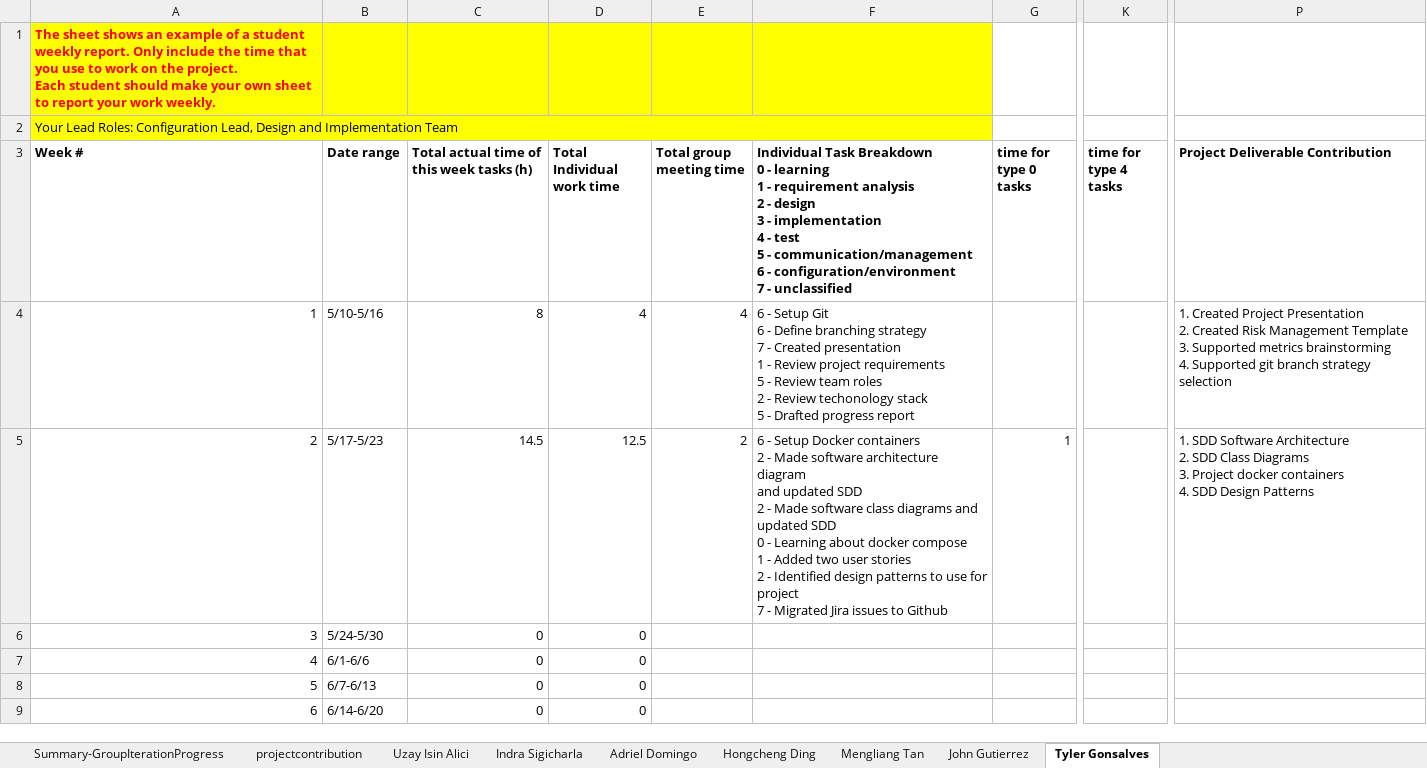
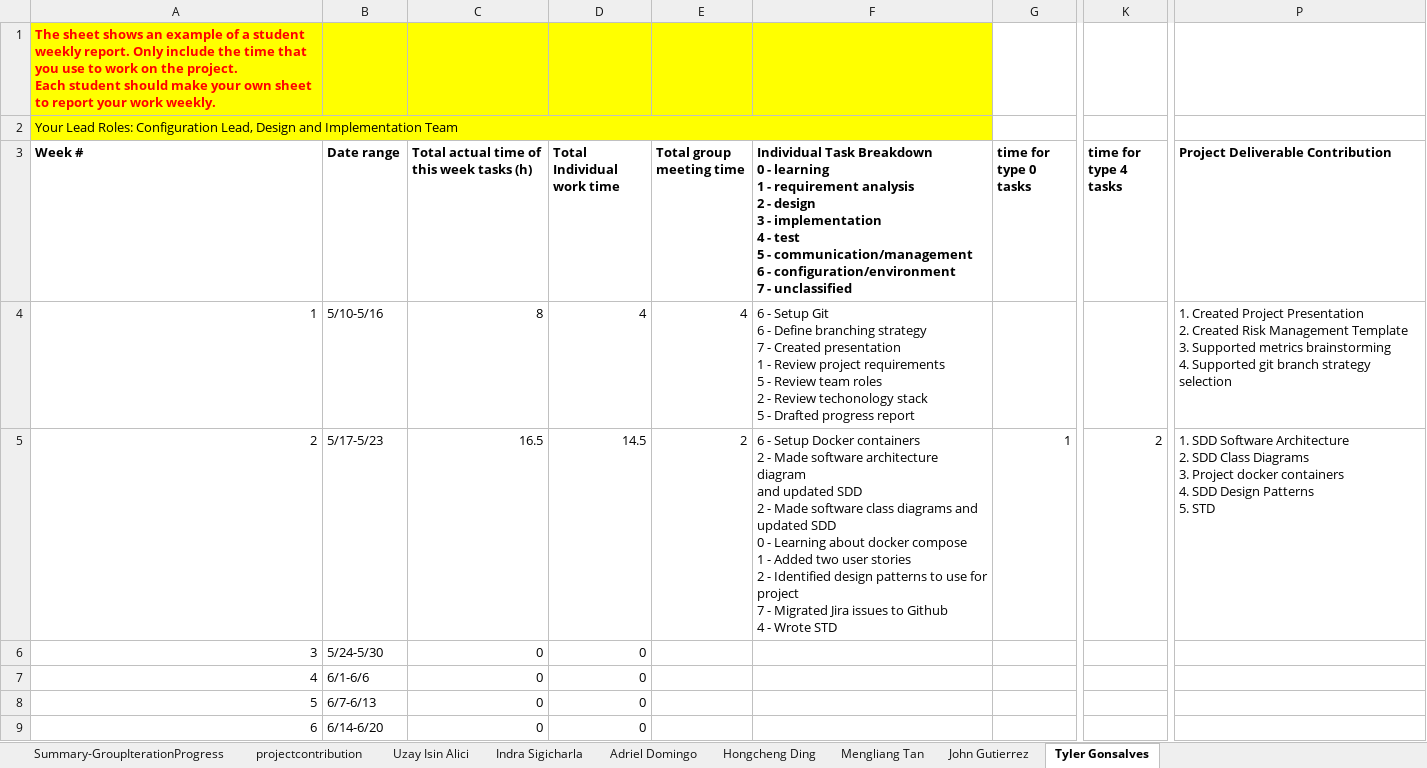
Before and after one commit to BUMETCS673/CS673OLSum25Team3, an Excel workbook: doc/CS673_ProgressReport_team3.xlsx, sheet Tyler Gonsalves, drawn as a sheet; only a part is shown, gaps mark what is left out; values as stored, in another font and other column widths than the file's, no borders; charts and pictures not drawn; ↵ is a line break in a cell; the diff names each change by its address in the sheet, - before the commit and + after, or states it on an @@ line.

```diff
--- a/doc/CS673_ProgressReport_team3.xlsx (sheet Tyler Gonsalves)
+++ b/doc/CS673_ProgressReport_team3.xlsx (sheet Tyler Gonsalves)
-C5: 14.5
+C5: 16.5
-D5 (Total Individual work time): 12.5
+D5 (Total Individual work time): 14.5
-F5: …to Github
+F5: …to Github ↵ 4 - Wrote STD
-K5 (time for type 4 tasks): (empty)
+K5 (time for type 4 tasks): 2
-P5 (Project Deliverable Contribution): …Design Patterns
+P5 (Project Deliverable Contribution): …Design Patterns ↵ 5. STD
```
Also changed, not shown: sheet Summary-GroupIterationProgress, sheet John Gutierrez.
